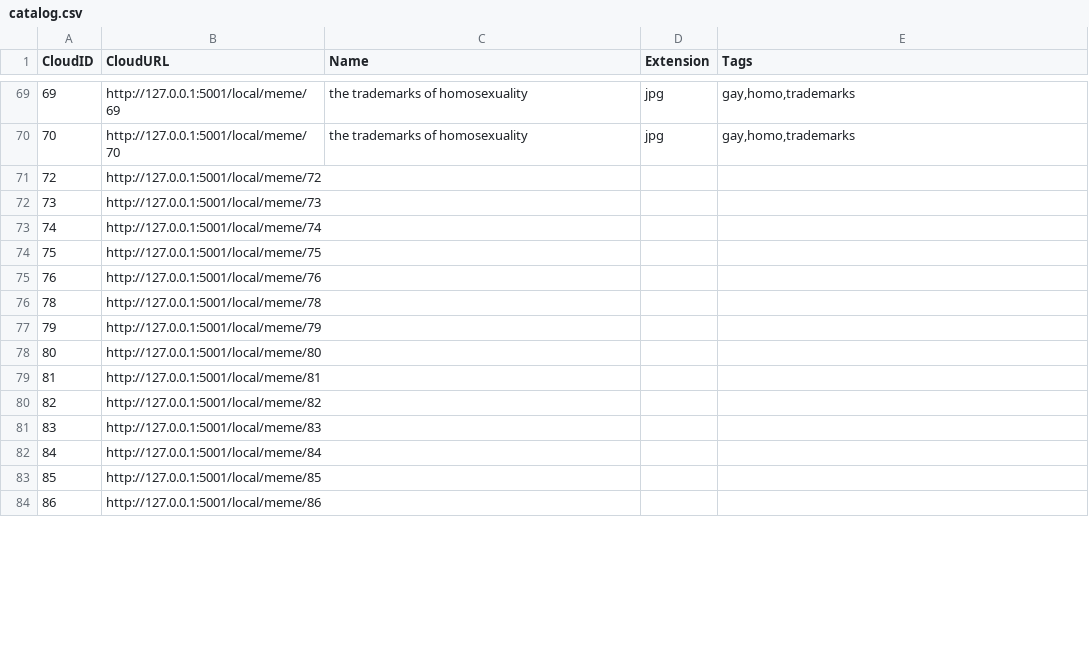
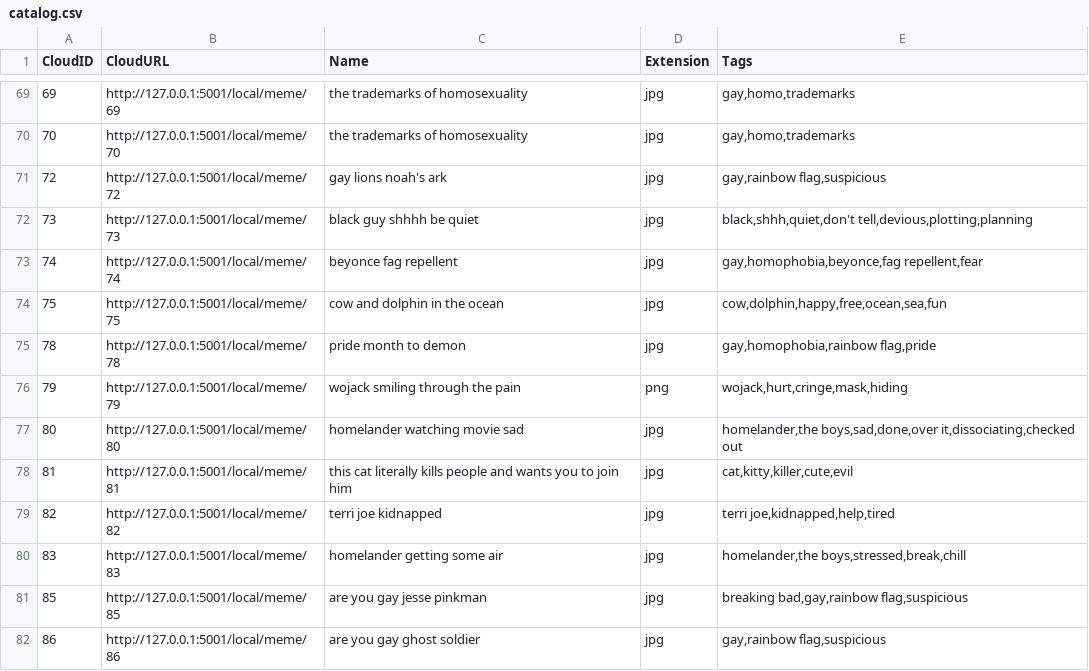
Before and after one commit to iffy-pi/reaction-meme-server, a CSV file: data/catalog.csv, drawn as a sheet; only a part is shown, gaps mark what is left out; the diff covers the shown part only.

Commit message:
Updates to the catalog

```diff
--- a/data/catalog.csv
+++ b/data/catalog.csv
@@ -70,15 +70,13 @@ CloudID,CloudURL,Name,Extension,Tags
 70,http://127.0.0.1:5001/local/meme/70,the trademarks of homosexuality,jpg,"gay,homo,trademarks"
-72,http://127.0.0.1:5001/local/meme/72,,,
-73,http://127.0.0.1:5001/local/meme/73,,,
-74,http://127.0.0.1:5001/local/meme/74,,,
-75,http://127.0.0.1:5001/local/meme/75,,,
-76,http://127.0.0.1:5001/local/meme/76,,,
-78,http://127.0.0.1:5001/local/meme/78,,,
-79,http://127.0.0.1:5001/local/meme/79,,,
-80,http://127.0.0.1:5001/local/meme/80,,,
-81,http://127.0.0.1:5001/local/meme/81,,,
-82,http://127.0.0.1:5001/local/meme/82,,,
-83,http://127.0.0.1:5001/local/meme/83,,,
-84,http://127.0.0.1:5001/local/meme/84,,,
-85,http://127.0.0.1:5001/local/meme/85,,,
-86,http://127.0.0.1:5001/local/meme/86,,,
+72,http://127.0.0.1:5001/local/meme/72,gay lions noah's ark,jpg,"gay,rainbow flag,suspicious"
+73,http://127.0.0.1:5001/local/meme/73,black guy shhhh be quiet,jpg,"black,shhh,quiet,don't tell,devious,plotting,planning"
+74,http://127.0.0.1:5001/local/meme/74,beyonce fag repellent,jpg,"gay,homophobia,beyonce,fag repellent,fear"
+75,http://127.0.0.1:5001/local/meme/75,cow and dolphin in the ocean,jpg,"cow,dolphin,happy,free,ocean,sea,fun"
+78,http://127.0.0.1:5001/local/meme/78,pride month to demon,jpg,"gay,homophobia,rainbow flag,pride"
+79,http://127.0.0.1:5001/local/meme/79,wojack smiling through the pain,png,"wojack,hurt,cringe,mask,hiding"
+80,http://127.0.0.1:5001/local/meme/80,homelander watching movie sad,jpg,"homelander,the boys,sad,done,over it,dissociating,checked out"
+81,http://127.0.0.1:5001/local/meme/81,this cat literally kills people and wants you to join him,jpg,"cat,kitty,killer,cute,evil"
+82,http://127.0.0.1:5001/local/meme/82,terri joe kidnapped,jpg,"terri joe,kidnapped,help,tired"
+83,http://127.0.0.1:5001/local/meme/83,homelander getting some air,jpg,"homelander,the boys,stressed,break,chill"
+85,http://127.0.0.1:5001/local/meme/85,are you gay jesse pinkman,jpg,"breaking bad,gay,rainbow flag,suspicious"
+86,http://127.0.0.1:5001/local/meme/86,are you gay ghost soldier,jpg,"gay,rainbow flag,suspicious"
```
Also changed, not shown: 3 removed rows and 78 edited cells elsewhere in this file.
